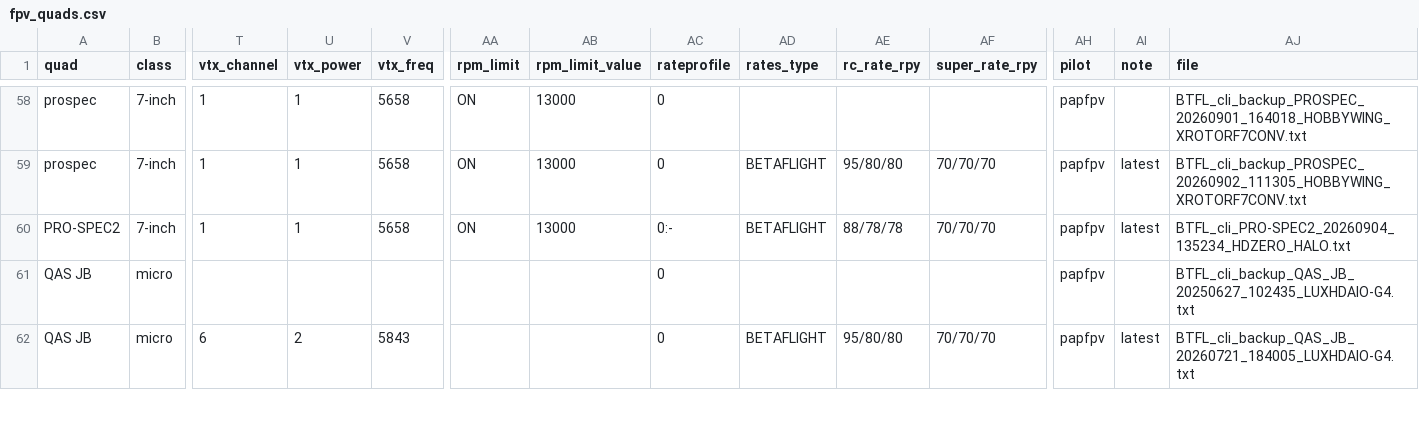
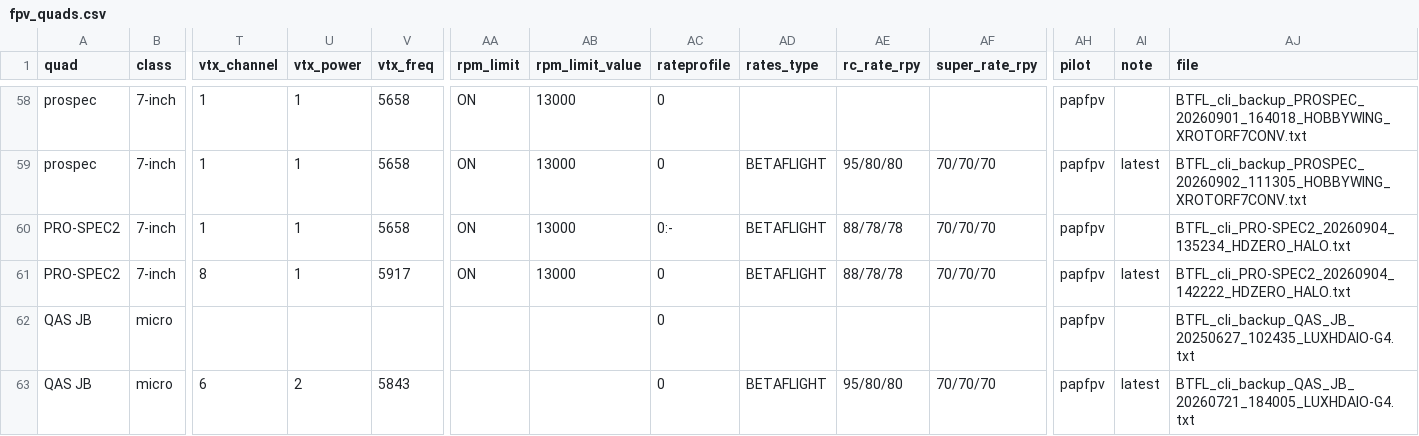
Before and after one commit to irom77/fpv_cli_dumps, a CSV file: fpv_quads.csv, drawn as a sheet; only a part is shown, gaps mark what is left out; rows hold the shown columns only; the diff names each change by its address in the sheet, - before the commit and + after, or states it on an @@ line.

```diff
--- a/fpv_quads.csv
+++ b/fpv_quads.csv
-AI60 (note): latest
+AI60 (note): (empty)
+row 61: PRO-SPEC2 | 7-inch | 8 | 1 | 5917 | ON | 13000 | 0 | BETAFLIGHT | 88/78/78 | 70/70/70 | papfpv | latest | BTFL_cli_PRO-SPEC2_20260904_142222_HDZERO_HALO.txt
```
Also changed, not shown: fpv_quads_latest.csv, hardware.csv, 5 other files.
